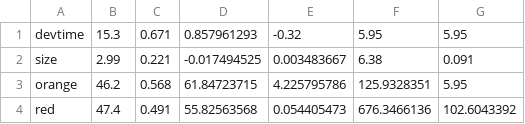
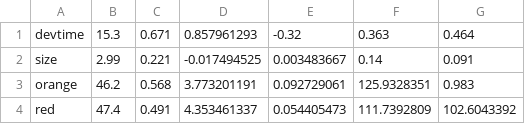
Before and after one commit to jprice96/G-matrix-Database, a CSV file: Cov_matrices/Grill1997_ANC.csv, drawn as a sheet.

```diff
--- a/Cov_matrices/Grill1997_ANC.csv
+++ b/Cov_matrices/Grill1997_ANC.csv
@@ -1,4 +1,4 @@
-devtime,15.3,0.671,0.857961293,-0.32,5.95,5.95
-size,2.99,0.221,-0.017494525,0.003483667,6.38,0.091
-orange,46.2,0.568,61.84723715,4.225795786,125.9328351,5.95
-red,47.4,0.491,55.82563568,0.054405473,676.3466136,102.6043392
+devtime,15.3,0.671,0.857961293,-0.32,0.363,0.464
+size,2.99,0.221,-0.017494525,0.003483667,0.14,0.091
+orange,46.2,0.568,3.773201191,0.092729061,125.9328351,0.983
+red,47.4,0.491,4.353461337,0.054405473,111.7392809,102.6043392
```
Also changed, not shown: Cov_matrices/Grill1997_NOV.csv, Cov_matrices/Hausmann2005.LerCol_UNC.csv, 12 other files.
